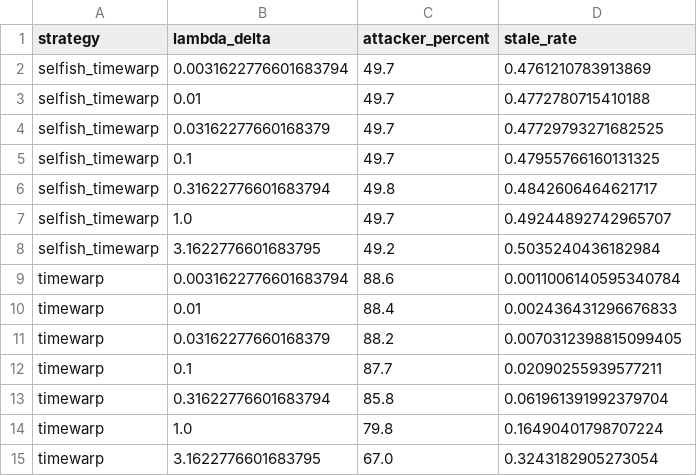
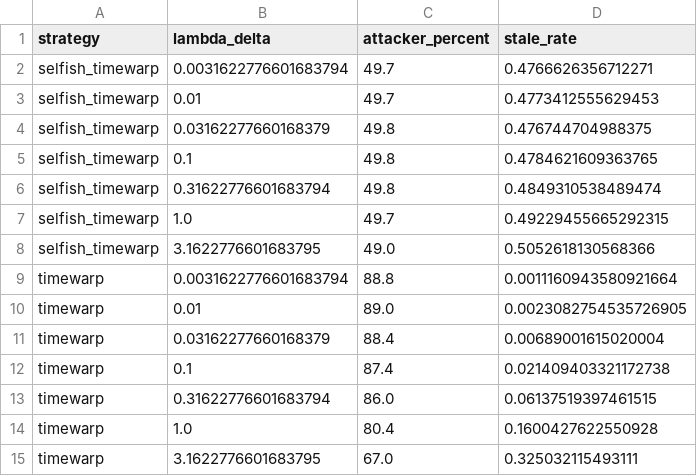
Before and after one commit to tamaroning/blockchain-sim, a CSV file: experiments/determine_required_hashrate/results/required_hashrate_fifty_percent.csv, drawn as a sheet.

```diff
--- a/experiments/determine_required_hashrate/results/required_hashrate_fifty_percent.csv
+++ b/experiments/determine_required_hashrate/results/required_hashrate_fifty_percent.csv
@@ -1,15 +1,15 @@
 strategy,lambda_delta,attacker_percent,stale_rate
-selfish_timewarp,0.0031622776601683794,49.7,0.4761210783913869
-selfish_timewarp,0.01,49.7,0.4772780715410188
-selfish_timewarp,0.03162277660168379,49.7,0.47729793271682525
-selfish_timewarp,0.1,49.7,0.47955766160131325
-selfish_timewarp,0.31622776601683794,49.8,0.4842606464621717
-selfish_timewarp,1.0,49.7,0.49244892742965707
-selfish_timewarp,3.1622776601683795,49.2,0.5035240436182984
-timewarp,0.0031622776601683794,88.6,0.0011006140595340784
-timewarp,0.01,88.4,0.002436431296676833
-timewarp,0.03162277660168379,88.2,0.0070312398815099405
-timewarp,0.1,87.7,0.02090255939577211
-timewarp,0.31622776601683794,85.8,0.061961391992379704
-timewarp,1.0,79.8,0.16490401798707224
-timewarp,3.1622776601683795,67.0,0.3243182905273054
+selfish_timewarp,0.0031622776601683794,49.7,0.4766626356712271
+selfish_timewarp,0.01,49.7,0.4773412555629453
+selfish_timewarp,0.03162277660168379,49.8,0.476744704988375
+selfish_timewarp,0.1,49.8,0.4784621609363765
+selfish_timewarp,0.31622776601683794,49.8,0.4849310538489474
+selfish_timewarp,1.0,49.7,0.49229455665292315
+selfish_timewarp,3.1622776601683795,49.0,0.5052618130568366
+timewarp,0.0031622776601683794,88.8,0.0011160943580921664
+timewarp,0.01,89.0,0.0023082754535726905
+timewarp,0.03162277660168379,88.4,0.00689001615020004
+timewarp,0.1,87.4,0.021409403321172738
+timewarp,0.31622776601683794,86.0,0.06137519397461515
+timewarp,1.0,80.4,0.1600427622550928
+timewarp,3.1622776601683795,67.0,0.325032115493111
```
Also changed, not shown: 16 other files.
